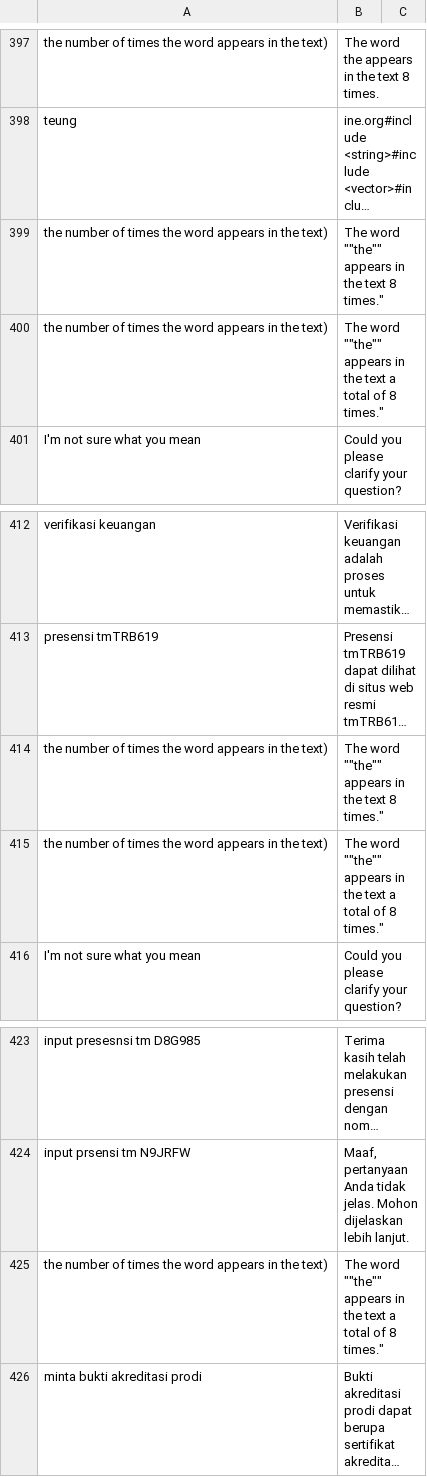
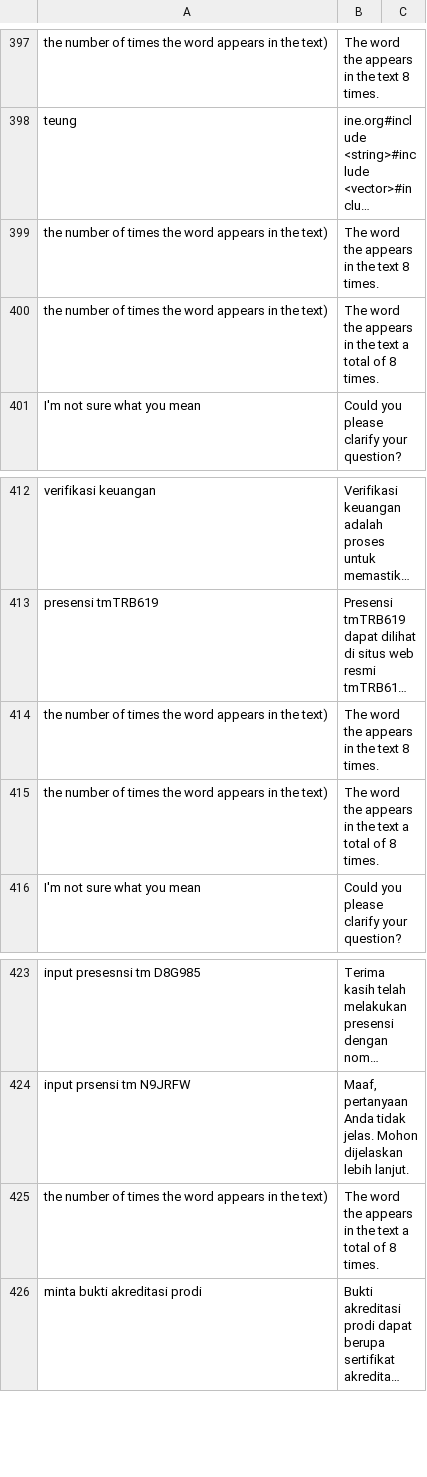
Before and after one commit to kimseokgis/ai-datasets, a CSV file: dataset/backup/Clean 7502-8251/dataset.csv, drawn as a sheet; only a part is shown, gaps mark what is left out; long unchanged cells end in …; the diff names each change by its address in the sheet, - before the commit and + after, or states it on an @@ line.

Commit message:
clean

```diff
--- a/dataset/backup/Clean 7502-8251/dataset.csv
+++ b/dataset/backup/Clean 7502-8251/dataset.csv
-B399: The word ""the"" appears in the text 8 times."
+B399: The word the appears in the text 8 times.
-B400: The word ""the"" appears in the text a total of 8 times."
+B400: The word the appears in the text a total of 8 times.
-B414: The word ""the"" appears in the text 8 times."
+B414: The word the appears in the text 8 times.
-B415: The word ""the"" appears in the text a total of 8 times."
+B415: The word the appears in the text a total of 8 times.
-B425: The word ""the"" appears in the text a total of 8 times."
+B425: The word the appears in the text a total of 8 times.
```
